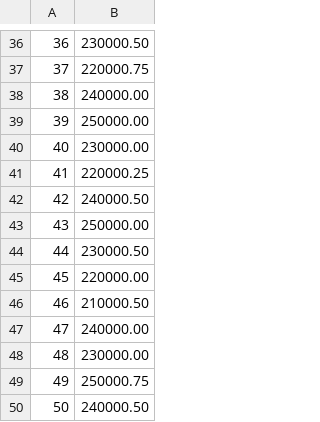
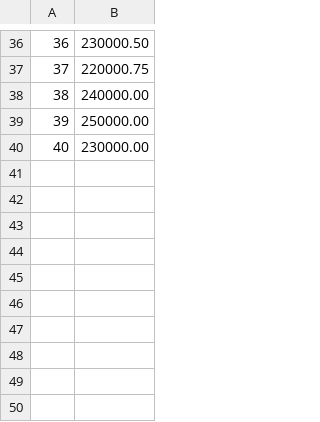
Before and after one commit to Firoooooo/Stocks, a CSV file: Import/Resources/PortfolioValueHistory/PortfolioValueHistory.csv (was Import/Files/PortfolioValueHistory/PortfolioValueHistory.csv), drawn as a sheet; only a part is shown, gaps mark what is left out; the diff names each change by its address in the sheet, - before the commit and + after, or states it on an @@ line.

```diff
--- a/Import/Files/PortfolioValueHistory/PortfolioValueHistory.csv
+++ b/Import/Resources/PortfolioValueHistory/PortfolioValueHistory.csv
-row 41: 41 | 220000.25
-row 42: 42 | 240000.50
-row 43: 43 | 250000.00
-row 44: 44 | 230000.50
-row 45: 45 | 220000.00
-row 46: 46 | 210000.50
-row 47: 47 | 240000.00
-row 48: 48 | 230000.00
-row 49: 49 | 250000.75
-row 50: 50 | 240000.50
```
Also changed, not shown: Import/Resources/Transaction/Transaction.csv, Import/Resources/User/User.csv, 37 other files.
